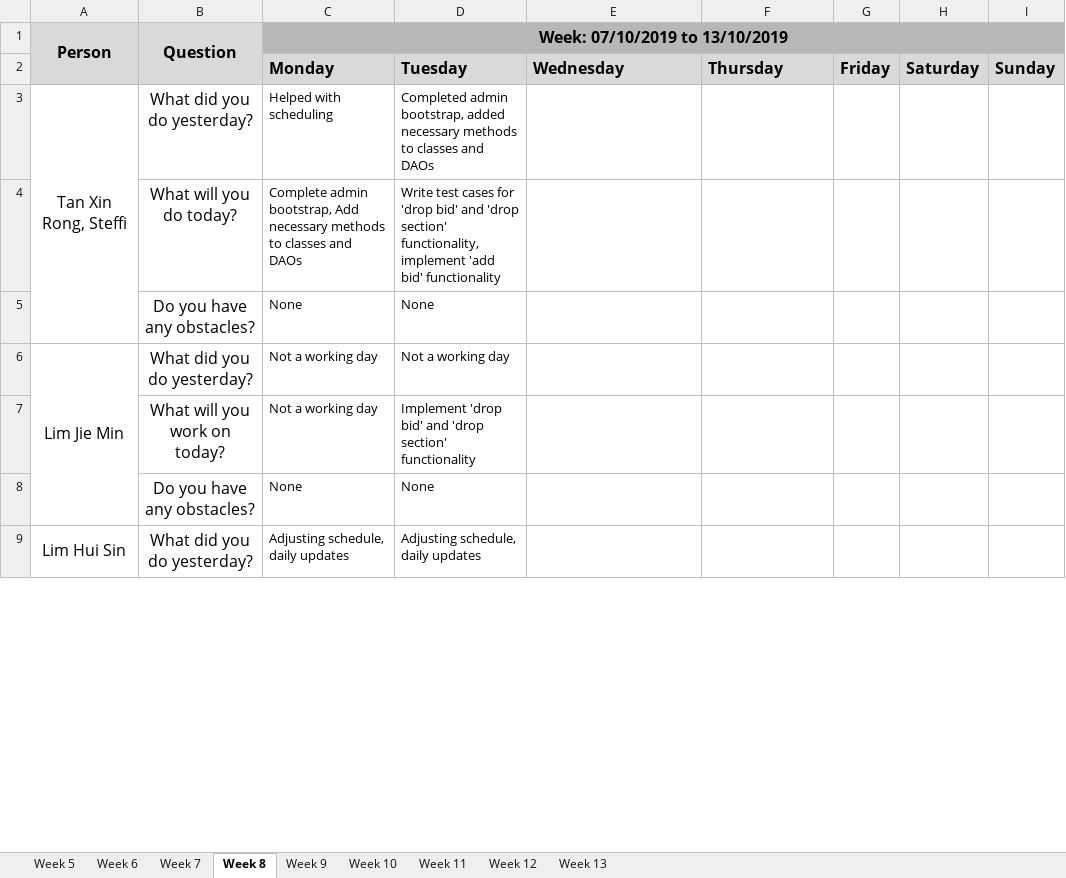
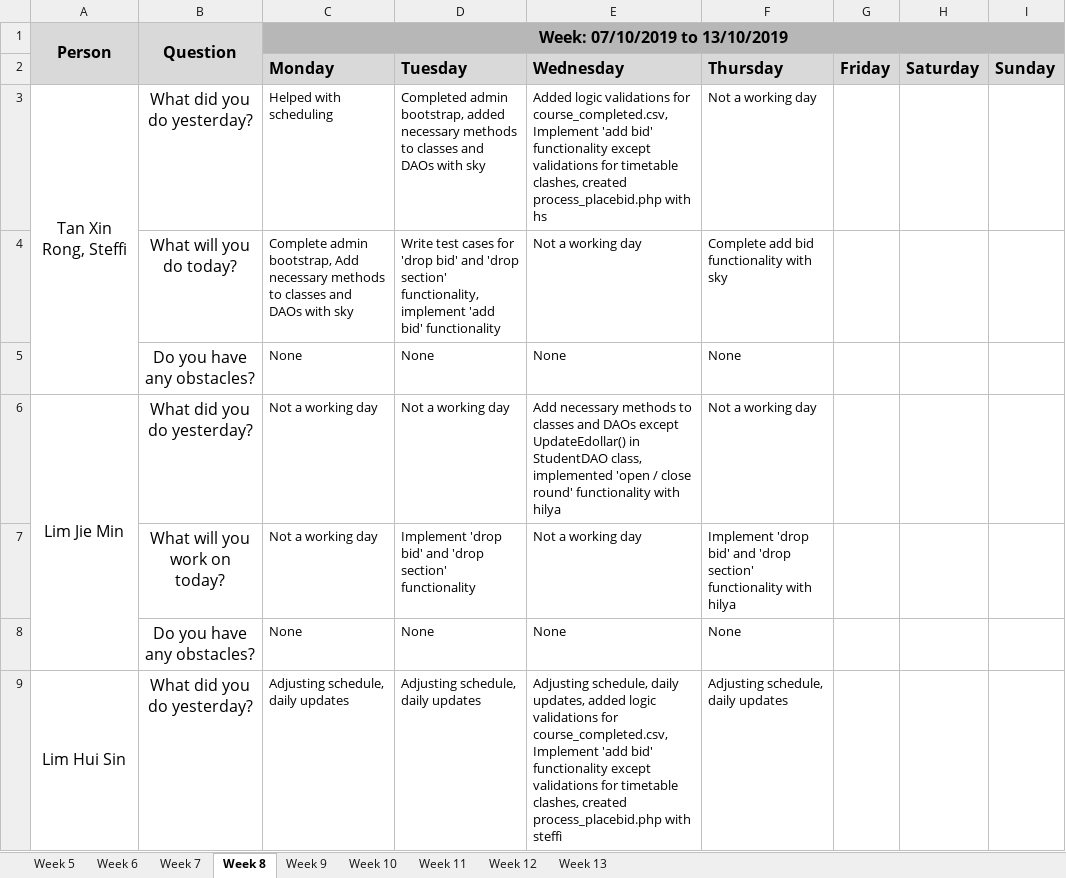
Before and after one commit to j1em1n/BIOS-Bidding-System, an Excel workbook: metrics/Du.xlsx, sheet Week 8, drawn as a sheet; only a part is shown; values as stored, in another font and other column widths than the file's, no borders; the diff covers the shown part only; the diff names each change by its address in the sheet, - before the commit and + after, or states it on an @@ line.

Commit message:
daily update 10102019

```diff
--- a/metrics/Du.xlsx (sheet Week 8)
+++ b/metrics/Du.xlsx (sheet Week 8)
-D3 (Tuesday): …and DAOs
+D3 (Tuesday): …and DAOs with sky
-E3 (Wednesday): (empty)
+E3 (Wednesday): Added logic validations for course_completed.csv,Implement 'add bid' functionality except validations for timetable clashes, created process_placebid.php with hs
-F3 (Thursday): (empty)
+F3 (Thursday): Not a working day
-C4 (Monday): …and DAOs
+C4 (Monday): …and DAOs with sky
-E4 (Wednesday): (empty)
+E4 (Wednesday): Not a working day
-F4 (Thursday): (empty)
+F4 (Thursday): Complete add bid functionality with sky
-E5 (Wednesday): (empty)
+E5 (Wednesday): None
-F5 (Thursday): (empty)
+F5 (Thursday): None
-E6 (Wednesday): (empty)
+E6 (Wednesday): Add necessary methods to classes and DAOs except UpdateEdollar() in StudentDAO class, implemented 'open / close round' functionality with hilya
-F6 (Thursday): (empty)
+F6 (Thursday): Not a working day
-E7 (Wednesday): (empty)
+E7 (Wednesday): Not a working day
-F7 (Thursday): (empty)
+F7 (Thursday): Implement 'drop bid' and 'drop section' functionality with hilya
-E8 (Wednesday): (empty)
+E8 (Wednesday): None
-F8 (Thursday): (empty)
+F8 (Thursday): None
-E9 (Wednesday): (empty)
+E9 (Wednesday): Adjusting schedule, daily updates, added logic validations for course_completed.csv,Implement 'add bid' functionality except validations for timetable clashes, created process_placebid.php with steffi
-F9 (Thursday): (empty)
+F9 (Thursday): Adjusting schedule, daily updates
```
Also changed, not shown: 19 edited cells elsewhere in this sheet, sheet Week 6, sheet Week 7, sheet Week 5, sheet Week 13, sheet Week 9, sheet Week 10, 2 more sheets.
